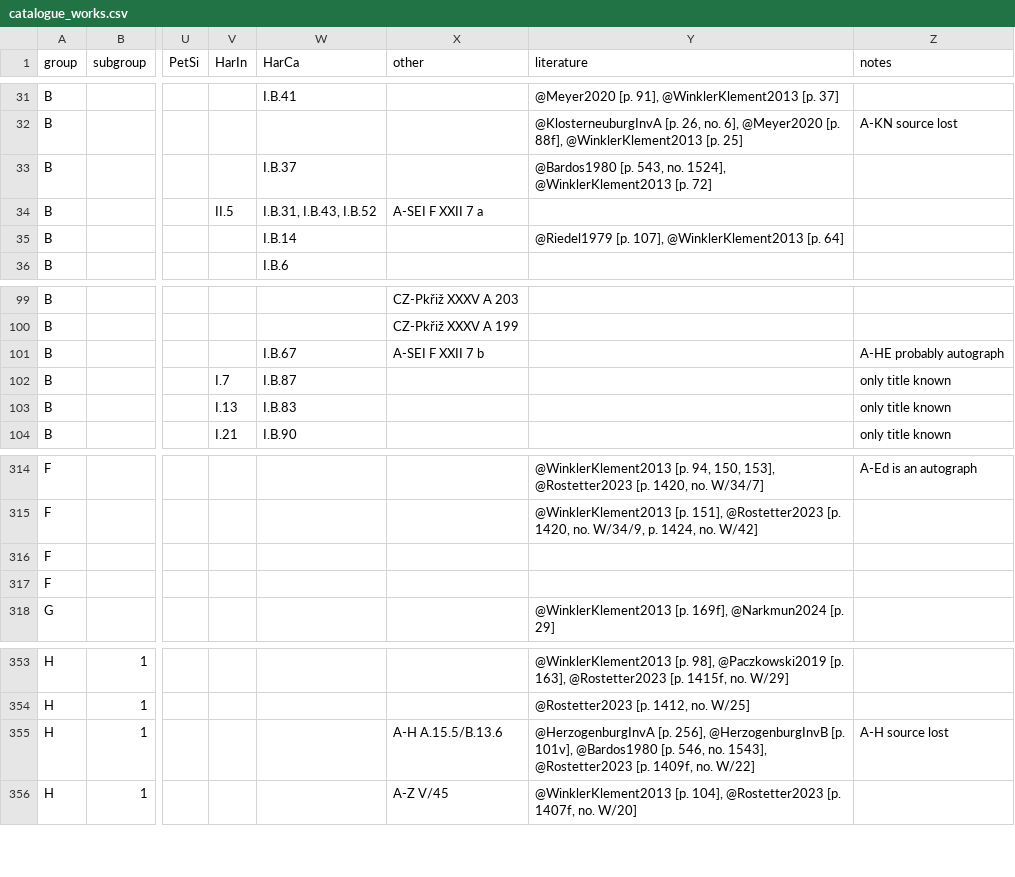
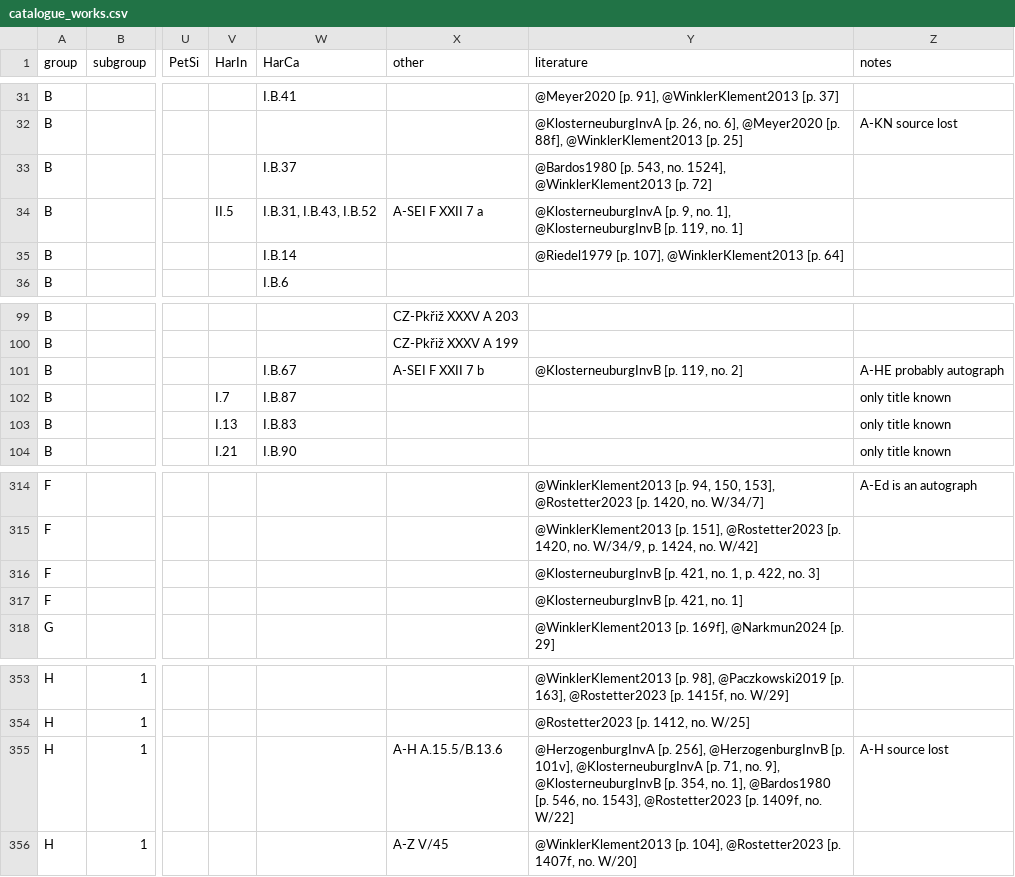
Before and after one commit to edition-esser-skala/werner-catalogue-of-works, a CSV file: data/catalogue_works.csv, drawn as a sheet; only a part is shown, gaps mark what is left out; the diff covers the shown part only; the diff names each change by its address in the sheet, - before the commit and + after, or states it on an @@ line.

Commit message:
adds reference KlosterneuburgInvB and citations

```diff
--- a/data/catalogue_works.csv
+++ b/data/catalogue_works.csv
-Y34 (literature): (empty)
+Y34 (literature): @KlosterneuburgInvA [p. 9, no. 1], @KlosterneuburgInvB [p. 119, no. 1]
-Y101 (literature): (empty)
+Y101 (literature): @KlosterneuburgInvB [p. 119, no. 2]
-Y316 (literature): (empty)
+Y316 (literature): @KlosterneuburgInvB [p. 421, no. 1, p. 422, no. 3]
-Y317 (literature): (empty)
+Y317 (literature): @KlosterneuburgInvB [p. 421, no. 1]
-Y355 (literature): …[p. 101v], @Bardos1980 [p.…
+Y355 (literature): …[p. 101v], @KlosterneuburgInvA [p. 71, no. 9], @KlosterneuburgInvB [p. 354, no. 1], @Bardos1980 [p.…
```
Also changed, not shown: 48 edited cells elsewhere in this file, 1 other file.
